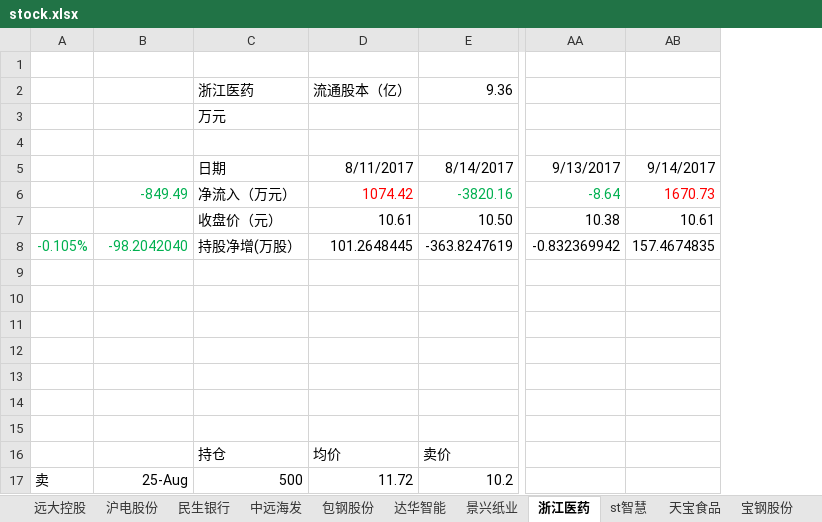
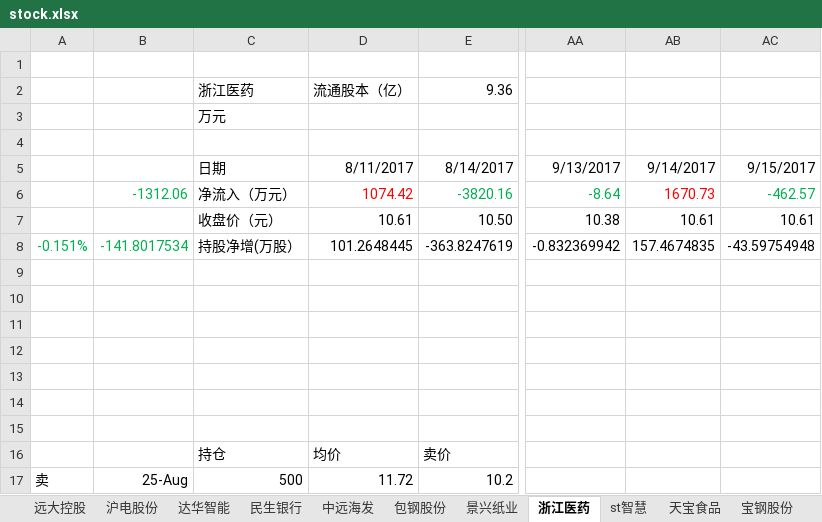
Before and after one commit to JMsun-2000/stock_market, an Excel workbook: stock.xlsx, sheet 浙江医药, drawn as a sheet; only a part is shown, gaps mark what is left out; values as stored, in another font and other column widths than the file's, no borders; the diff names each change by its address in the sheet, - before the commit and + after, or states it on an @@ line.

```diff
--- a/stock.xlsx (sheet 浙江医药)
+++ b/stock.xlsx (sheet 浙江医药)
@@ sheet tab order changed: 远大控股 | 沪电股份 | 达华智能 | 民生银行 | 中远海发 | 包钢股份 | 景兴纸业 | 浙江医药 | st智慧 | 天宝食品 | 宝钢股份 @@
+column AC, rows 5-8: 9/15/2017 | -462.57 | 10.61 | -43.59754948
-B6: -849.49
+B6: -1312.06
-A8: -0.105%
+A8: -0.151%
-B8: -98.2042040
+B8: -141.8017534
```
Also changed, not shown: sheet 圆通, sheet 贵州茅台, sheet 普邦股份, sheet 大金重工, sheet 巨轮智能, sheet 中国石化, 12 more sheets.
